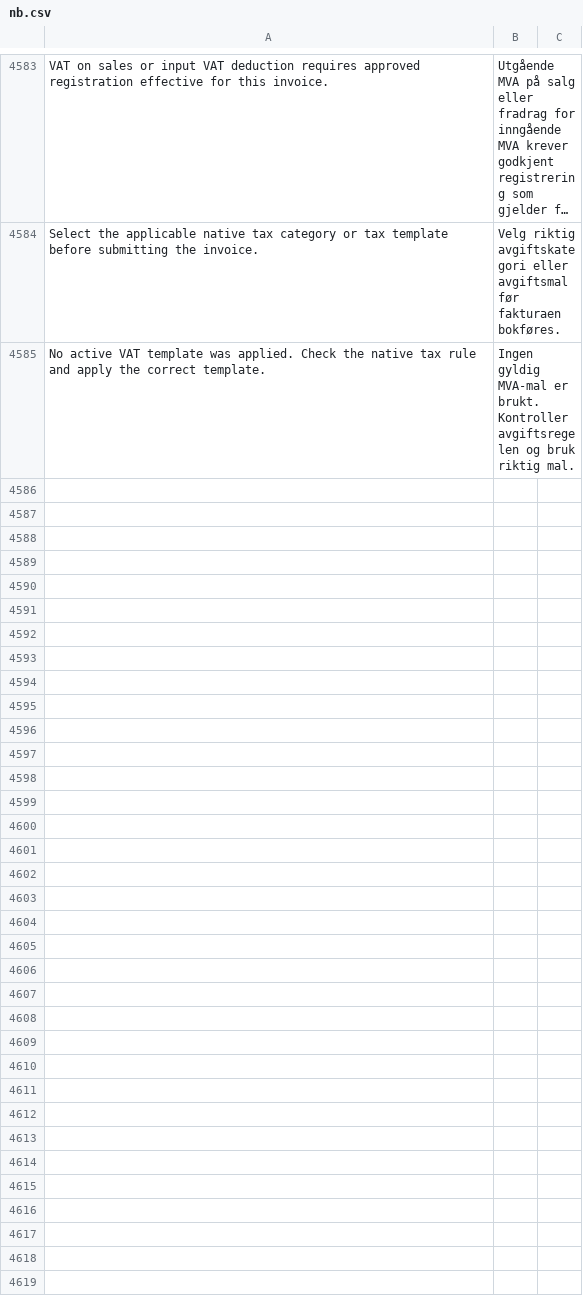
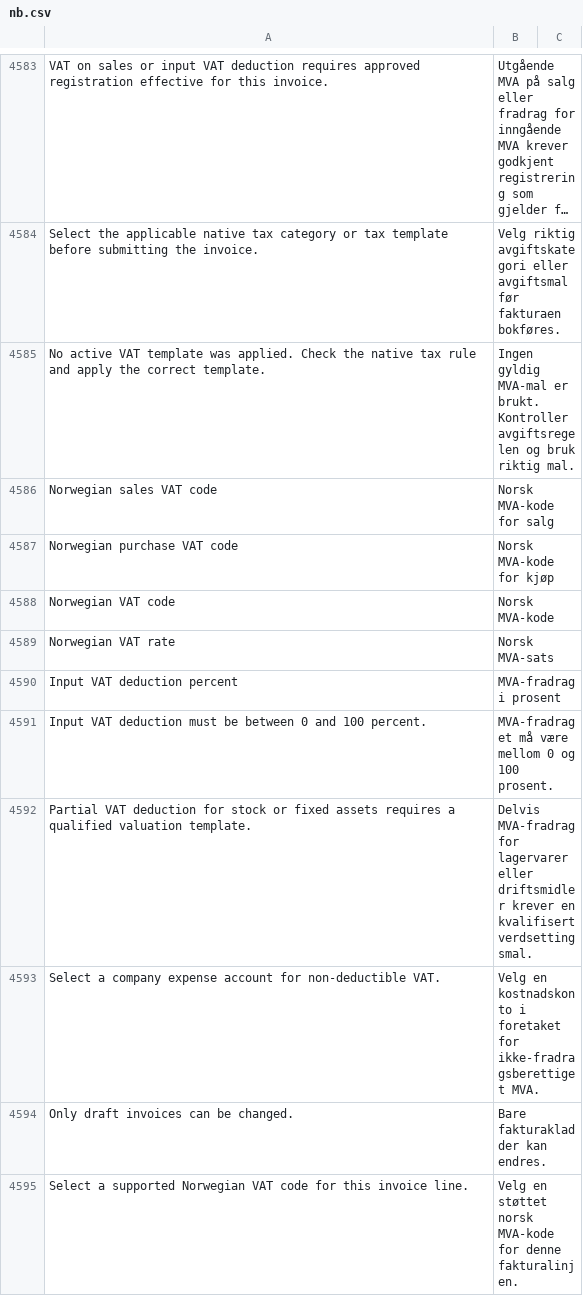
Before and after one commit to mfuryto/erpnext-norway, a CSV file: apps/erpnext_norway/erpnext_norway/translations/nb.csv, drawn as a sheet; only a part is shown, gaps mark what is left out; long unchanged cells end in …; the diff covers the shown part only.

Commit message:
Add native Norwegian VAT line choices and reconciled settlement

```diff
--- a/apps/erpnext_norway/erpnext_norway/translations/nb.csv
+++ b/apps/erpnext_norway/erpnext_norway/translations/nb.csv
@@ -4613 +4613,11 @@ Select the applicable native tax category or tax template before submitting the
 No active VAT template was applied. Check the native tax rule and apply the correct template.,Ingen gyldig MVA-mal er brukt. Kontroller avgiftsregelen og bruk riktig mal.
+Norwegian sales VAT code,Norsk MVA-kode for salg
+Norwegian purchase VAT code,Norsk MVA-kode for kjøp
+Norwegian VAT code,Norsk MVA-kode
+Norwegian VAT rate,Norsk MVA-sats
+Input VAT deduction percent,MVA-fradrag i prosent
+Input VAT deduction must be between 0 and 100 percent.,MVA-fradraget må være mellom 0 og 100 prosent.
+Partial VAT deduction for stock or fixed assets requires a qualified valuation template.,Delvis MVA-fradrag for lagervarer eller driftsmidler krever en kvalifisert verdsettingsmal.
+Select a company expense account for non-deductible VAT.,Velg en kostnadskonto i foretaket for ikke-fradragsberettiget MVA.
+Only draft invoices can be changed.,Bare fakturakladder kan endres.
+Select a supported Norwegian VAT code for this invoice line.,Velg en støttet norsk MVA-kode for denne fakturalinjen.
```
Also changed, not shown: 52 added rows elsewhere in this file, 37 other files.
